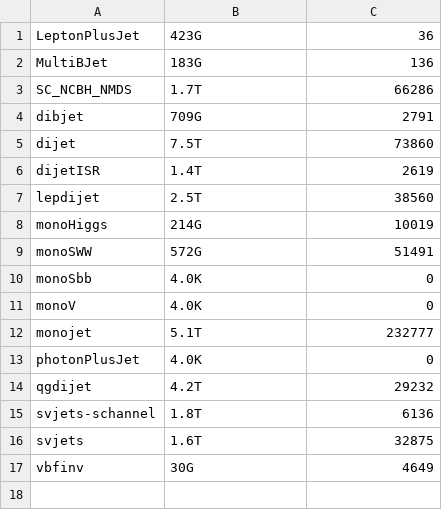
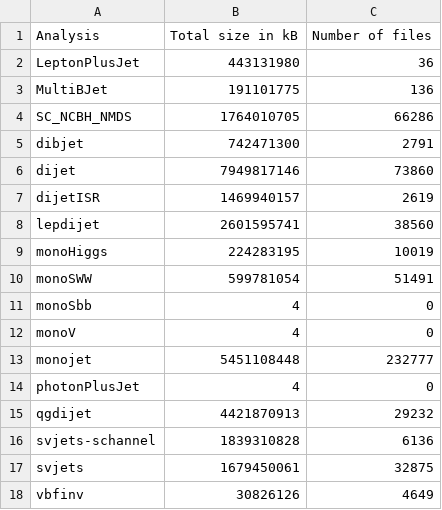
Before and after one commit to vaustrup/ExoticsDiskspaceUsage, a CSV file: reports/jdm.csv, drawn as a sheet.

```diff
--- a/reports/jdm.csv
+++ b/reports/jdm.csv
@@ -1,17 +1,18 @@
-LeptonPlusJet,423G,36
-MultiBJet,183G,136
-SC_NCBH_NMDS,1.7T,66286
-dibjet,709G,2791
-dijet,7.5T,73860
-dijetISR,1.4T,2619
-lepdijet,2.5T,38560
-monoHiggs,214G,10019
-monoSWW,572G,51491
-monoSbb,4.0K,0
-monoV,4.0K,0
-monojet,5.1T,232777
-photonPlusJet,4.0K,0
-qgdijet,4.2T,29232
-svjets-schannel,1.8T,6136
-svjets,1.6T,32875
-vbfinv,30G,4649
+Analysis,Total size in kB,Number of files
+LeptonPlusJet,443131980,36
+MultiBJet,191101775,136
+SC_NCBH_NMDS,1764010705,66286
+dibjet,742471300,2791
+dijet,7949817146,73860
+dijetISR,1469940157,2619
+lepdijet,2601595741,38560
+monoHiggs,224283195,10019
+monoSWW,599781054,51491
+monoSbb,4,0
+monoV,4,0
+monojet,5451108448,232777
+photonPlusJet,4,0
+qgdijet,4421870913,29232
+svjets-schannel,1839310828,6136
+svjets,1679450061,32875
+vbfinv,30826126,4649
```
Also changed, not shown: reports/hqt.csv, reports/lpx.csv, 2 other files.
